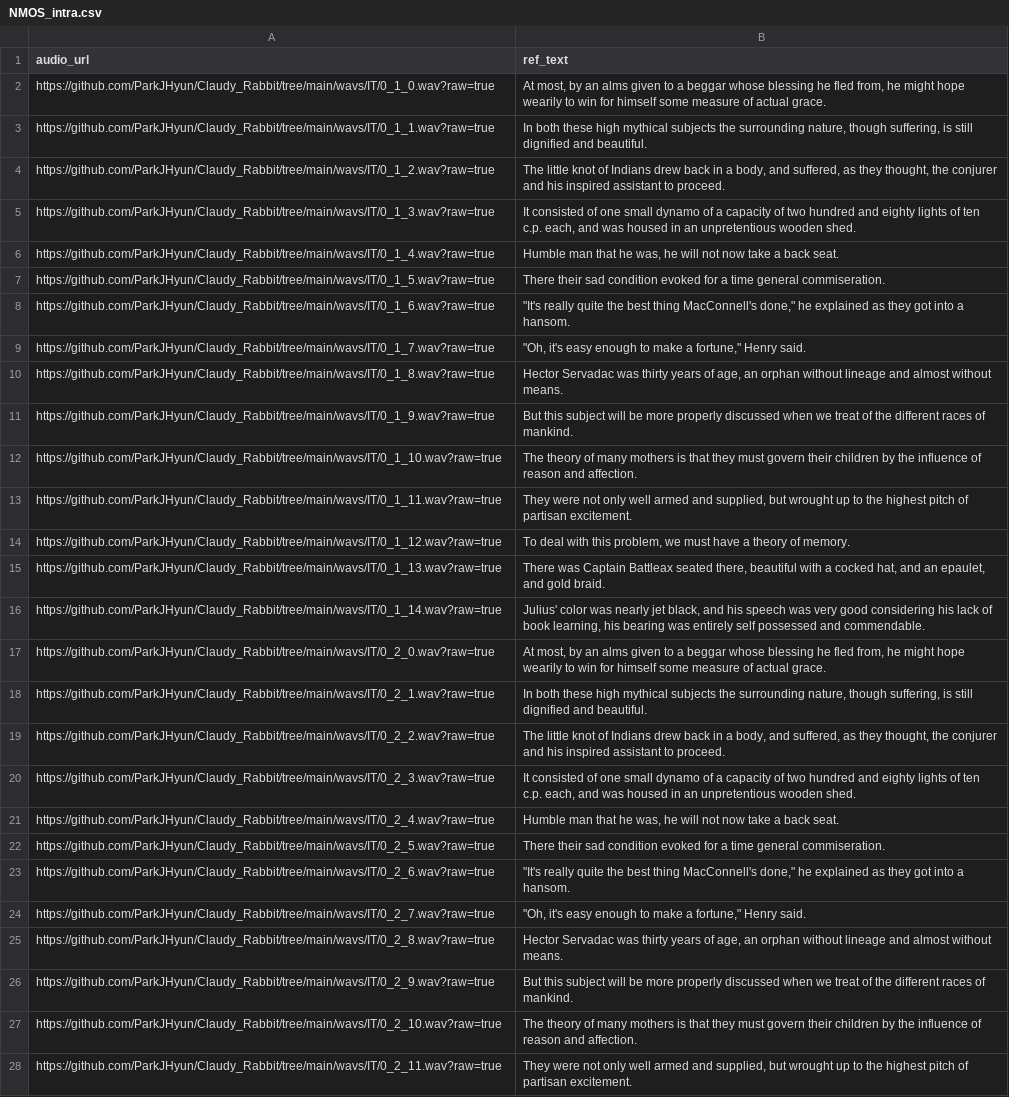
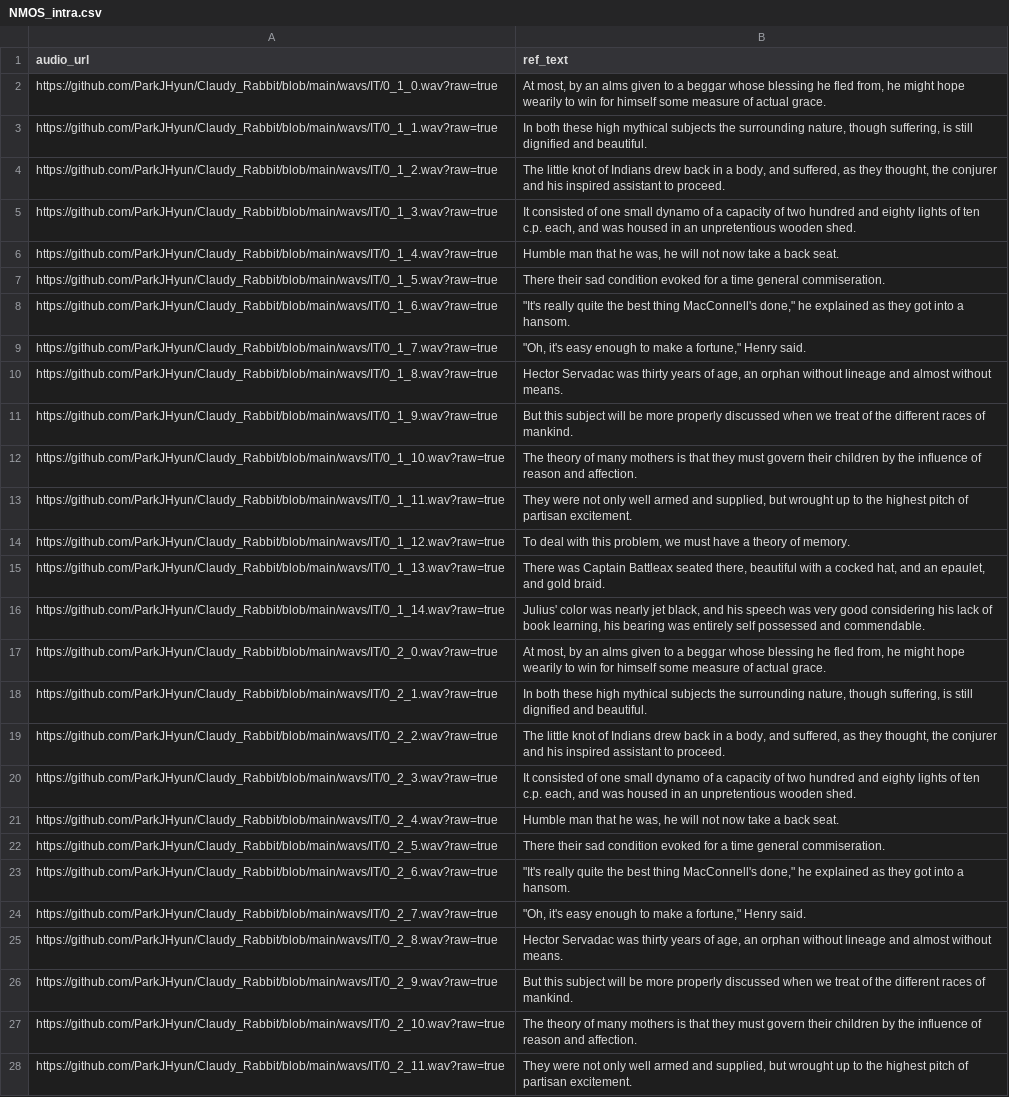
Before and after one commit to ParkJHyun/Claudy_Rabbit, a CSV file: _html_csv/NMOS_intra.csv, drawn as a sheet; only a part is shown; the diff covers the shown part only; the diff names each change by its address in the sheet, - before the commit and + after, or states it on an @@ line.

```diff
--- a/_html_csv/NMOS_intra.csv
+++ b/_html_csv/NMOS_intra.csv
-A2 (audio_url): https://github.com/ParkJHyun/Claudy_Rabbit/tree/main/wavs/IT/0_1_0.wav?raw=true
+A2 (audio_url): https://github.com/ParkJHyun/Claudy_Rabbit/blob/main/wavs/IT/0_1_0.wav?raw=true
-A3 (audio_url): https://github.com/ParkJHyun/Claudy_Rabbit/tree/main/wavs/IT/0_1_1.wav?raw=true
+A3 (audio_url): https://github.com/ParkJHyun/Claudy_Rabbit/blob/main/wavs/IT/0_1_1.wav?raw=true
-A4 (audio_url): https://github.com/ParkJHyun/Claudy_Rabbit/tree/main/wavs/IT/0_1_2.wav?raw=true
+A4 (audio_url): https://github.com/ParkJHyun/Claudy_Rabbit/blob/main/wavs/IT/0_1_2.wav?raw=true
-A5 (audio_url): https://github.com/ParkJHyun/Claudy_Rabbit/tree/main/wavs/IT/0_1_3.wav?raw=true
+A5 (audio_url): https://github.com/ParkJHyun/Claudy_Rabbit/blob/main/wavs/IT/0_1_3.wav?raw=true
-A6 (audio_url): https://github.com/ParkJHyun/Claudy_Rabbit/tree/main/wavs/IT/0_1_4.wav?raw=true
+A6 (audio_url): https://github.com/ParkJHyun/Claudy_Rabbit/blob/main/wavs/IT/0_1_4.wav?raw=true
-A7 (audio_url): https://github.com/ParkJHyun/Claudy_Rabbit/tree/main/wavs/IT/0_1_5.wav?raw=true
+A7 (audio_url): https://github.com/ParkJHyun/Claudy_Rabbit/blob/main/wavs/IT/0_1_5.wav?raw=true
-A8 (audio_url): https://github.com/ParkJHyun/Claudy_Rabbit/tree/main/wavs/IT/0_1_6.wav?raw=true
+A8 (audio_url): https://github.com/ParkJHyun/Claudy_Rabbit/blob/main/wavs/IT/0_1_6.wav?raw=true
-A9 (audio_url): https://github.com/ParkJHyun/Claudy_Rabbit/tree/main/wavs/IT/0_1_7.wav?raw=true
+A9 (audio_url): https://github.com/ParkJHyun/Claudy_Rabbit/blob/main/wavs/IT/0_1_7.wav?raw=true
-A10 (audio_url): https://github.com/ParkJHyun/Claudy_Rabbit/tree/main/wavs/IT/0_1_8.wav?raw=true
+A10 (audio_url): https://github.com/ParkJHyun/Claudy_Rabbit/blob/main/wavs/IT/0_1_8.wav?raw=true
-A11 (audio_url): https://github.com/ParkJHyun/Claudy_Rabbit/tree/main/wavs/IT/0_1_9.wav?raw=true
+A11 (audio_url): https://github.com/ParkJHyun/Claudy_Rabbit/blob/main/wavs/IT/0_1_9.wav?raw=true
-A12 (audio_url): https://github.com/ParkJHyun/Claudy_Rabbit/tree/main/wavs/IT/0_1_10.wav?raw=true
+A12 (audio_url): https://github.com/ParkJHyun/Claudy_Rabbit/blob/main/wavs/IT/0_1_10.wav?raw=true
-A13 (audio_url): https://github.com/ParkJHyun/Claudy_Rabbit/tree/main/wavs/IT/0_1_11.wav?raw=true
+A13 (audio_url): https://github.com/ParkJHyun/Claudy_Rabbit/blob/main/wavs/IT/0_1_11.wav?raw=true
-A14 (audio_url): https://github.com/ParkJHyun/Claudy_Rabbit/tree/main/wavs/IT/0_1_12.wav?raw=true
+A14 (audio_url): https://github.com/ParkJHyun/Claudy_Rabbit/blob/main/wavs/IT/0_1_12.wav?raw=true
-A15 (audio_url): https://github.com/ParkJHyun/Claudy_Rabbit/tree/main/wavs/IT/0_1_13.wav?raw=true
+A15 (audio_url): https://github.com/ParkJHyun/Claudy_Rabbit/blob/main/wavs/IT/0_1_13.wav?raw=true
-A16 (audio_url): https://github.com/ParkJHyun/Claudy_Rabbit/tree/main/wavs/IT/0_1_14.wav?raw=true
+A16 (audio_url): https://github.com/ParkJHyun/Claudy_Rabbit/blob/main/wavs/IT/0_1_14.wav?raw=true
-A17 (audio_url): https://github.com/ParkJHyun/Claudy_Rabbit/tree/main/wavs/IT/0_2_0.wav?raw=true
+A17 (audio_url): https://github.com/ParkJHyun/Claudy_Rabbit/blob/main/wavs/IT/0_2_0.wav?raw=true
-A18 (audio_url): https://github.com/ParkJHyun/Claudy_Rabbit/tree/main/wavs/IT/0_2_1.wav?raw=true
+A18 (audio_url): https://github.com/ParkJHyun/Claudy_Rabbit/blob/main/wavs/IT/0_2_1.wav?raw=true
-A19 (audio_url): https://github.com/ParkJHyun/Claudy_Rabbit/tree/main/wavs/IT/0_2_2.wav?raw=true
+A19 (audio_url): https://github.com/ParkJHyun/Claudy_Rabbit/blob/main/wavs/IT/0_2_2.wav?raw=true
-A20 (audio_url): https://github.com/ParkJHyun/Claudy_Rabbit/tree/main/wavs/IT/0_2_3.wav?raw=true
+A20 (audio_url): https://github.com/ParkJHyun/Claudy_Rabbit/blob/main/wavs/IT/0_2_3.wav?raw=true
-A21 (audio_url): https://github.com/ParkJHyun/Claudy_Rabbit/tree/main/wavs/IT/0_2_4.wav?raw=true
+A21 (audio_url): https://github.com/ParkJHyun/Claudy_Rabbit/blob/main/wavs/IT/0_2_4.wav?raw=true
-A22 (audio_url): https://github.com/ParkJHyun/Claudy_Rabbit/tree/main/wavs/IT/0_2_5.wav?raw=true
+A22 (audio_url): https://github.com/ParkJHyun/Claudy_Rabbit/blob/main/wavs/IT/0_2_5.wav?raw=true
-A23 (audio_url): https://github.com/ParkJHyun/Claudy_Rabbit/tree/main/wavs/IT/0_2_6.wav?raw=true
+A23 (audio_url): https://github.com/ParkJHyun/Claudy_Rabbit/blob/main/wavs/IT/0_2_6.wav?raw=true
-A24 (audio_url): https://github.com/ParkJHyun/Claudy_Rabbit/tree/main/wavs/IT/0_2_7.wav?raw=true
+A24 (audio_url): https://github.com/ParkJHyun/Claudy_Rabbit/blob/main/wavs/IT/0_2_7.wav?raw=true
-A25 (audio_url): https://github.com/ParkJHyun/Claudy_Rabbit/tree/main/wavs/IT/0_2_8.wav?raw=true
+A25 (audio_url): https://github.com/ParkJHyun/Claudy_Rabbit/blob/main/wavs/IT/0_2_8.wav?raw=true
-A26 (audio_url): https://github.com/ParkJHyun/Claudy_Rabbit/tree/main/wavs/IT/0_2_9.wav?raw=true
+A26 (audio_url): https://github.com/ParkJHyun/Claudy_Rabbit/blob/main/wavs/IT/0_2_9.wav?raw=true
-A27 (audio_url): https://github.com/ParkJHyun/Claudy_Rabbit/tree/main/wavs/IT/0_2_10.wav?raw=true
+A27 (audio_url): https://github.com/ParkJHyun/Claudy_Rabbit/blob/main/wavs/IT/0_2_10.wav?raw=true
-A28 (audio_url): https://github.com/ParkJHyun/Claudy_Rabbit/tree/main/wavs/IT/0_2_11.wav?raw=true
+A28 (audio_url): https://github.com/ParkJHyun/Claudy_Rabbit/blob/main/wavs/IT/0_2_11.wav?raw=true
```
Also changed, not shown: 33 edited cells elsewhere in this file, _html_csv/SMOS.csv, 8 other files.
